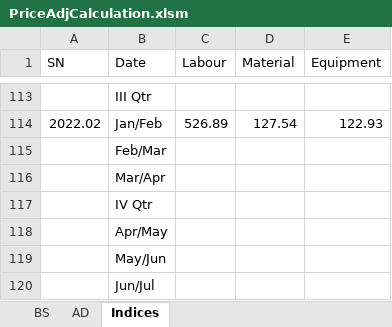
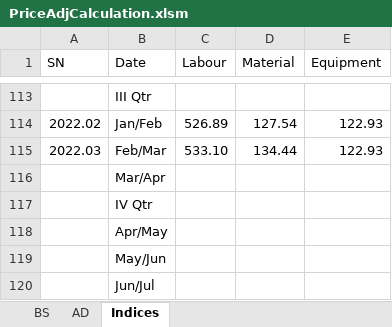
Before and after one commit to pragyanone/Stuffs, an Excel workbook: PriceAdjCalculation.xlsm, sheet Indices, drawn as a sheet; only a part is shown, gaps mark what is left out; values as stored, in another font and other column widths than the file's, no borders; conditional formats and table styles not drawn; removed rows and columns are numbered as before the commit, all else as after; the diff names each change by its address in the sheet, - before the commit and + after, or states it on an @@ line.

Commit message:
2022 feb/mar

```diff
--- a/PriceAdjCalculation.xlsm (sheet Indices)
+++ b/PriceAdjCalculation.xlsm (sheet Indices)
-row 115:  | Feb/Mar
+row 115: 2022.03 | Feb/Mar | 533.10 | 134.44 | 122.93
```
Also changed, not shown: sheet BS, sheet AD.
